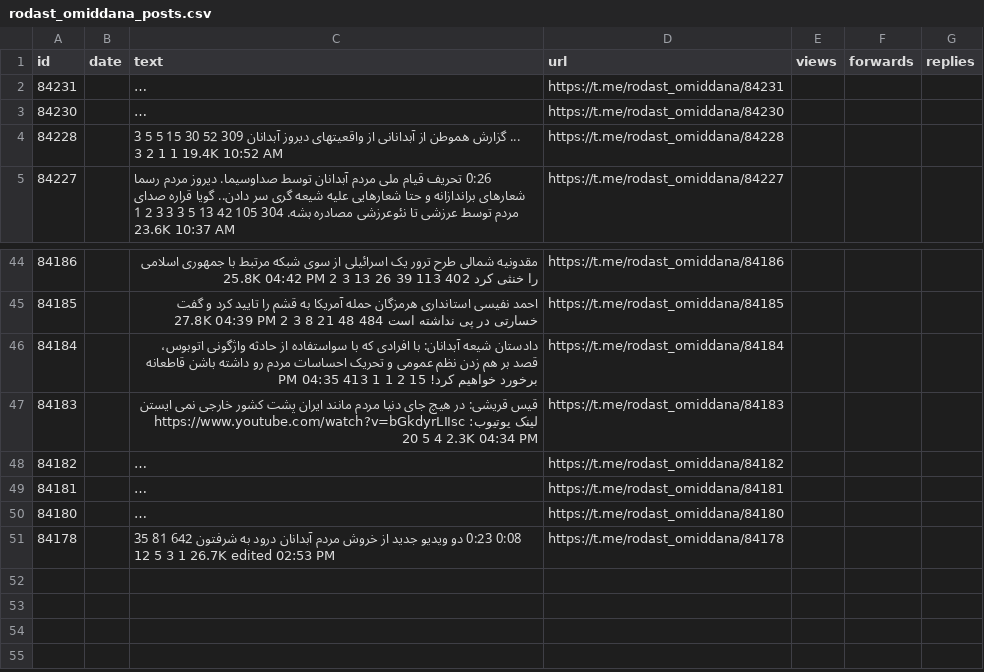
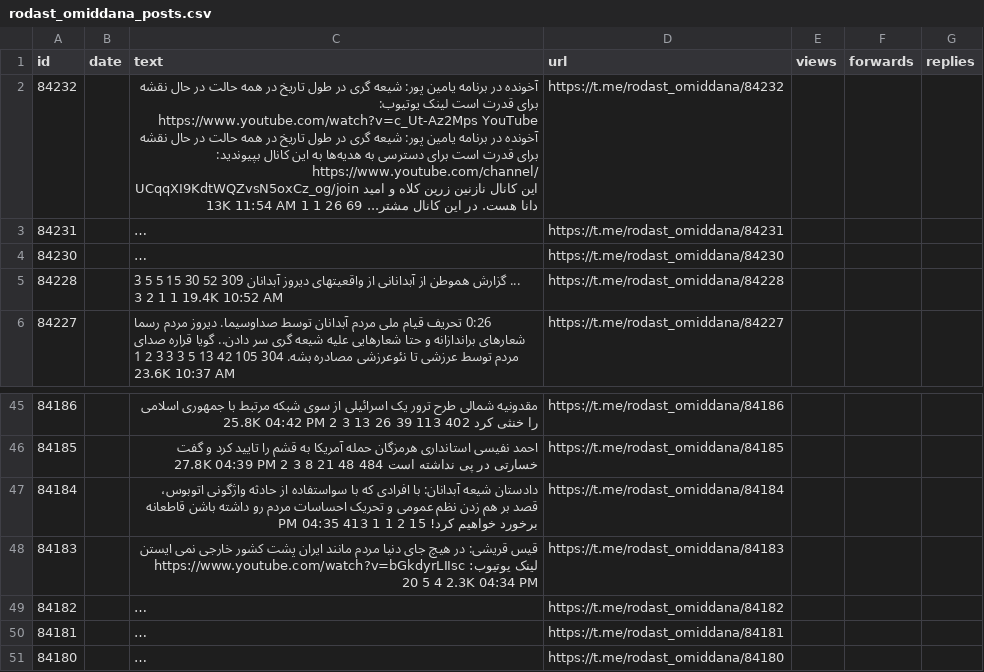
Before and after one commit to alipoorkaramali/new-youtube-SoundCloud-downloader, a CSV file: Download/telegram_downloads/rodast_omiddana/rodast_omiddana_posts.csv, drawn as a sheet; only a part is shown, gaps mark what is left out; long unchanged cells end in …; removed rows and columns are numbered as before the commit, all else as after; the diff names each change by its address in the sheet, - before the commit and + after, or states it on an @@ line.

```diff
--- a/Download/telegram_downloads/rodast_omiddana/rodast_omiddana_posts.csv
+++ b/Download/telegram_downloads/rodast_omiddana/rodast_omiddana_posts.csv
+row 2: 84232 |  | آخونده در برنامه یامین پور: شیعه گری در طول تاریخ در همه حالت در حال نقشه برای قدرت است لینک یوتیوب: https://www.youtube.com/watch?v=c_Ut-Az2Mps YouTube آخونده در برنامه یامین پور: شیعه گری در طول تاریخ در همه حالت در حال نقشه برای قدرت است برای دسترسی به هدیه‌ها به این کانال بپیوندید: https://www.youtube.com/channel/UCqqXI9KdtWQZvsN5oxCz_og/join این کانال نازنین زرین کلاه و امید دانا هست. در این کانال مشتر... 69 26 1 1 13K 11:54 AM | https://t.me/rodast_omiddana/84232
-row 51: 84178 |  | 0:08 0:23 دو ویدیو جدید از خروش مردم آبدانان درود به شرفتون 642 81 35 12 5 3 1 26.7K edited 02:53 PM | https://t.me/rodast_omiddana/84178
```
Also changed, not shown: 6 other files.
